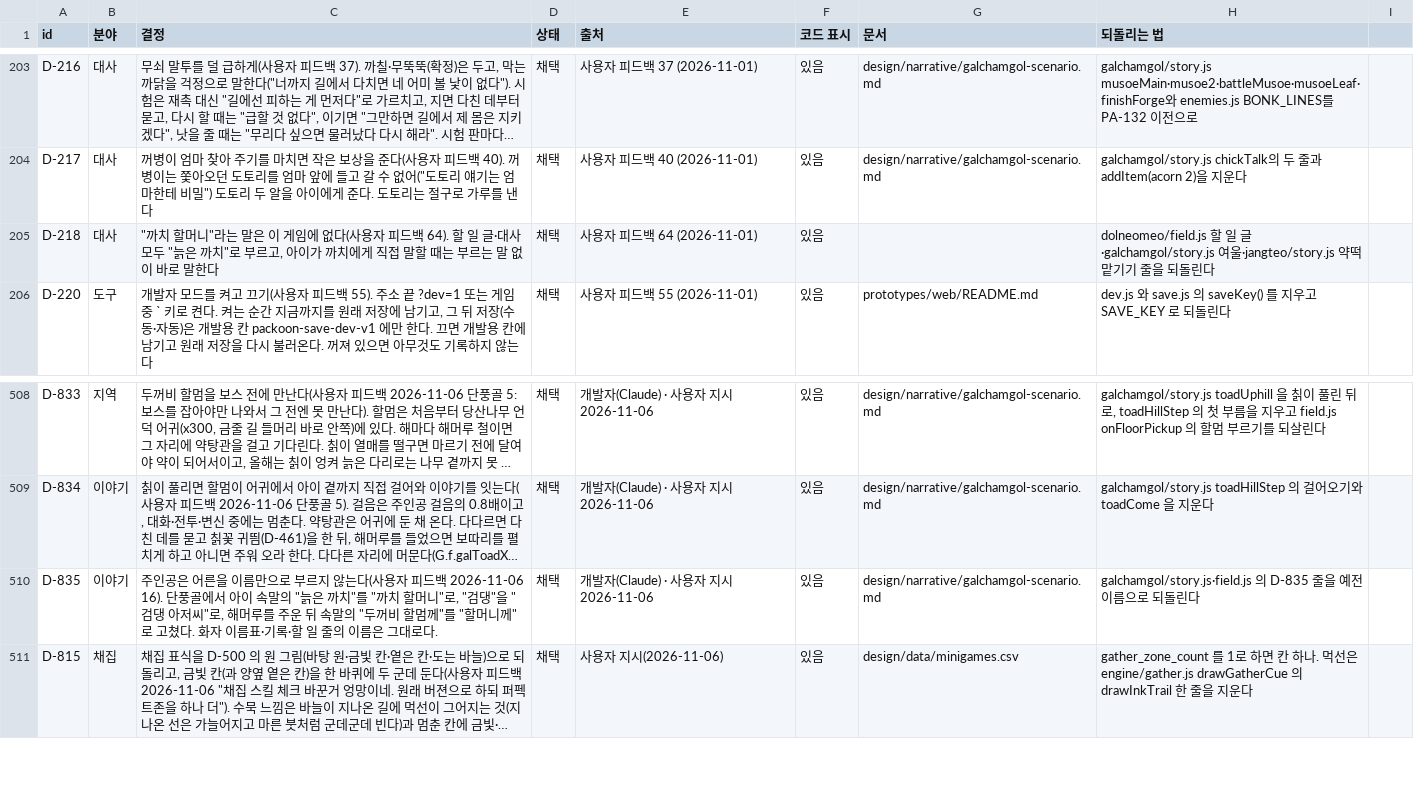
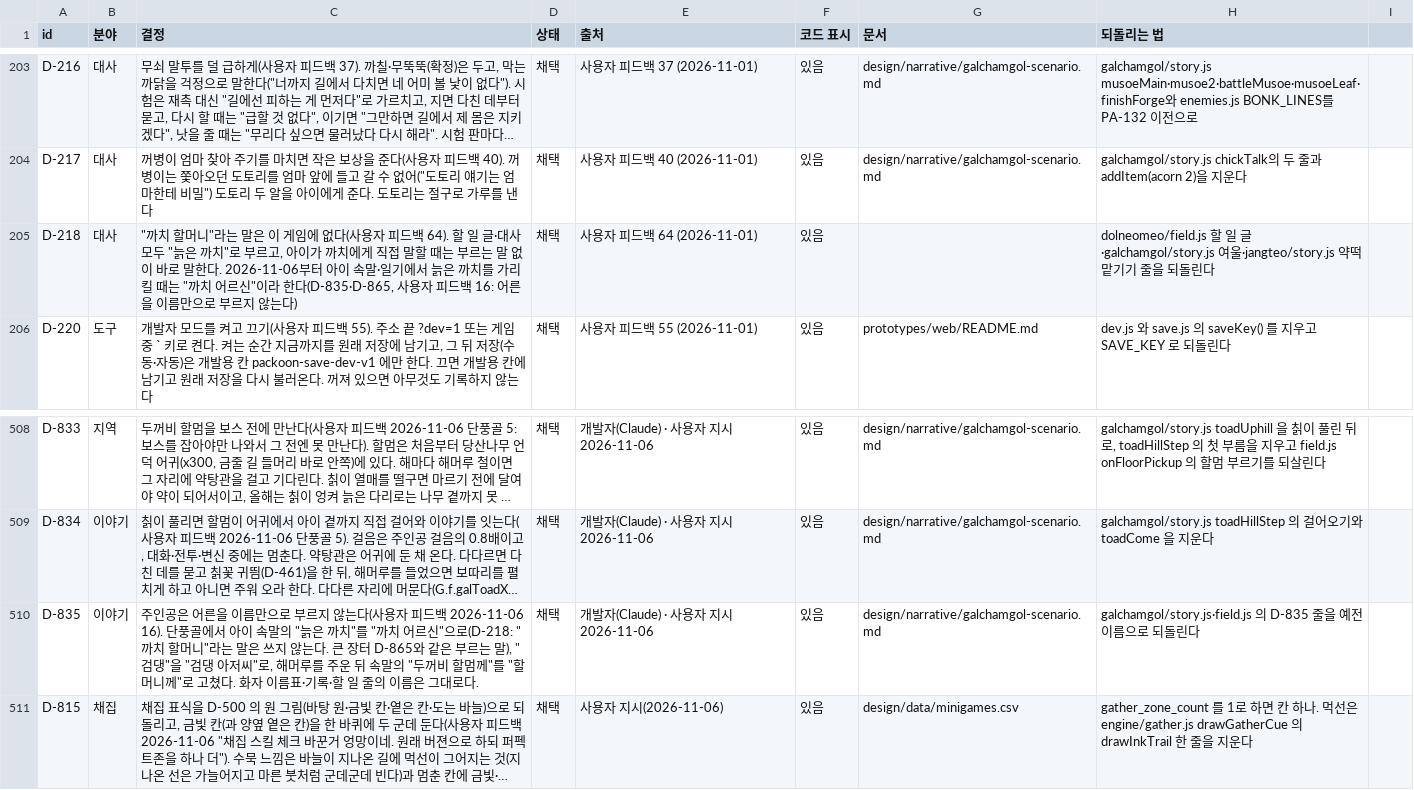
Before and after one commit to MATTTTJ/PACKOON, a CSV file: design/data/decisions.csv, drawn as a sheet; only a part is shown, gaps mark what is left out; long unchanged cells end in …; the diff names each change by its address in the sheet, - before the commit and + after, or states it on an @@ line.

```diff
--- a/design/data/decisions.csv
+++ b/design/data/decisions.csv
-C205 (결정): …말한다
+C205 (결정): …말한다. 2026-11-06부터 아이 속말·일기에서 늙은 까치를 가리킬 때는 "까치 어르신"이라 한다(D-835·D-865, 사용자 피드백 16: 어른을 이름만으로 부르지 않는다)
-C510 (결정): …"까치 할머니"로, "검댕"…
+C510 (결정): …"까치 어르신"으로(D-218: "까치 할머니"라는 말은 쓰지 않는다. 큰 장터 D-865와 같은 부르는 말), "검댕"…
```
Also changed, not shown: 1 other file.
